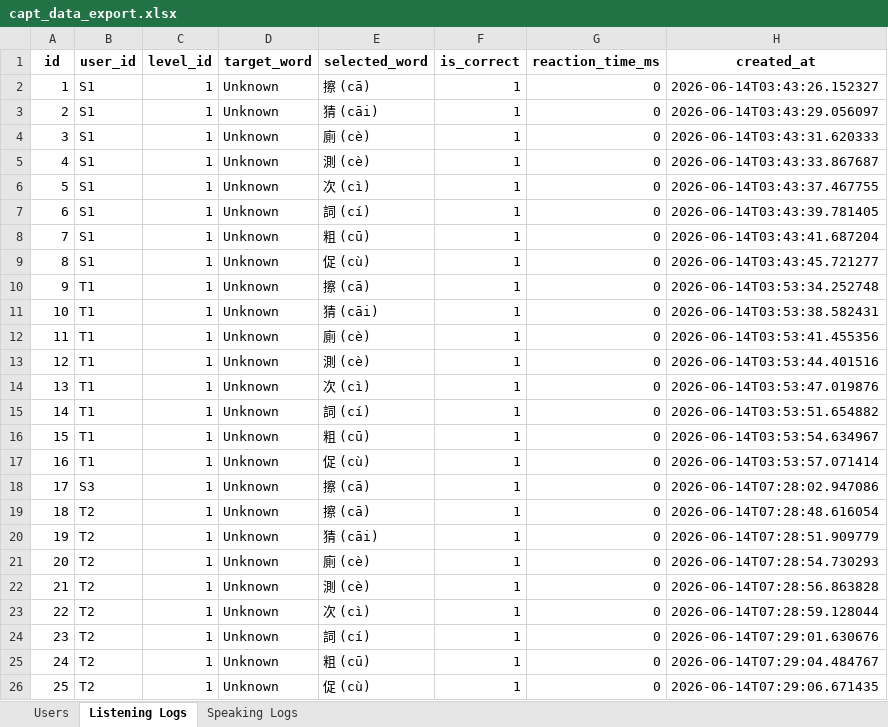
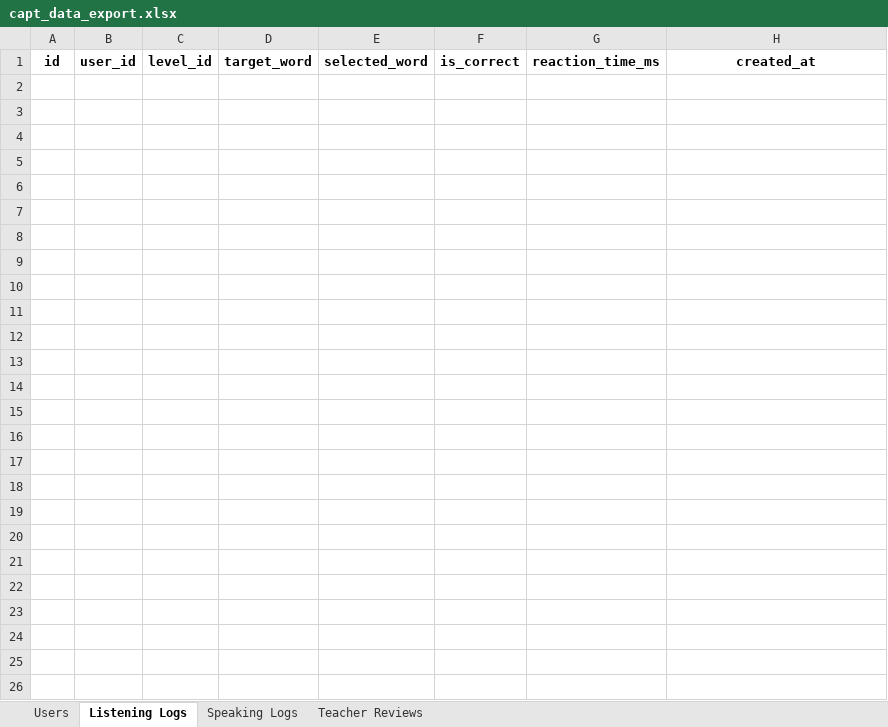
Before and after one commit to mirandalieu0112-sudo/capt-platform, an Excel workbook: backend/data/capt_data_export.xlsx, sheet Listening Logs, drawn as a sheet; values as stored, in another font and other column widths than the file's, no borders; the diff names each change by its address in the sheet, - before the commit and + after, or states it on an @@ line.

```diff
--- a/backend/data/capt_data_export.xlsx (sheet Listening Logs)
+++ b/backend/data/capt_data_export.xlsx (sheet Listening Logs)
+sheet tab: Teacher Reviews
-row 2: 1 | S1 | 1 | Unknown | 擦 (cā) | 1 | 0 | 2026-06-14T03:43:26.152327
-row 3: 2 | S1 | 1 | Unknown | 猜 (cāi) | 1 | 0 | 2026-06-14T03:43:29.056097
-row 4: 3 | S1 | 1 | Unknown | 廁 (cè) | 1 | 0 | 2026-06-14T03:43:31.620333
-row 5: 4 | S1 | 1 | Unknown | 測 (cè) | 1 | 0 | 2026-06-14T03:43:33.867687
-row 6: 5 | S1 | 1 | Unknown | 次 (cì) | 1 | 0 | 2026-06-14T03:43:37.467755
-row 7: 6 | S1 | 1 | Unknown | 詞 (cí) | 1 | 0 | 2026-06-14T03:43:39.781405
-row 8: 7 | S1 | 1 | Unknown | 粗 (cū) | 1 | 0 | 2026-06-14T03:43:41.687204
-row 9: 8 | S1 | 1 | Unknown | 促 (cù) | 1 | 0 | 2026-06-14T03:43:45.721277
-row 10: 9 | T1 | 1 | Unknown | 擦 (cā) | 1 | 0 | 2026-06-14T03:53:34.252748
-row 11: 10 | T1 | 1 | Unknown | 猜 (cāi) | 1 | 0 | 2026-06-14T03:53:38.582431
-row 12: 11 | T1 | 1 | Unknown | 廁 (cè) | 1 | 0 | 2026-06-14T03:53:41.455356
-row 13: 12 | T1 | 1 | Unknown | 測 (cè) | 1 | 0 | 2026-06-14T03:53:44.401516
-row 14: 13 | T1 | 1 | Unknown | 次 (cì) | 1 | 0 | 2026-06-14T03:53:47.019876
-row 15: 14 | T1 | 1 | Unknown | 詞 (cí) | 1 | 0 | 2026-06-14T03:53:51.654882
-row 16: 15 | T1 | 1 | Unknown | 粗 (cū) | 1 | 0 | 2026-06-14T03:53:54.634967
-row 17: 16 | T1 | 1 | Unknown | 促 (cù) | 1 | 0 | 2026-06-14T03:53:57.071414
-row 18: 17 | S3 | 1 | Unknown | 擦 (cā) | 1 | 0 | 2026-06-14T07:28:02.947086
-row 19: 18 | T2 | 1 | Unknown | 擦 (cā) | 1 | 0 | 2026-06-14T07:28:48.616054
-row 20: 19 | T2 | 1 | Unknown | 猜 (cāi) | 1 | 0 | 2026-06-14T07:28:51.909779
-row 21: 20 | T2 | 1 | Unknown | 廁 (cè) | 1 | 0 | 2026-06-14T07:28:54.730293
-row 22: 21 | T2 | 1 | Unknown | 測 (cè) | 1 | 0 | 2026-06-14T07:28:56.863828
-row 23: 22 | T2 | 1 | Unknown | 次 (cì) | 1 | 0 | 2026-06-14T07:28:59.128044
-row 24: 23 | T2 | 1 | Unknown | 詞 (cí) | 1 | 0 | 2026-06-14T07:29:01.630676
-row 25: 24 | T2 | 1 | Unknown | 粗 (cū) | 1 | 0 | 2026-06-14T07:29:04.484767
-row 26: 25 | T2 | 1 | Unknown | 促 (cù) | 1 | 0 | 2026-06-14T07:29:06.671435
```
Also changed, not shown: sheet Speaking Logs, sheet Users, 1 other file.
